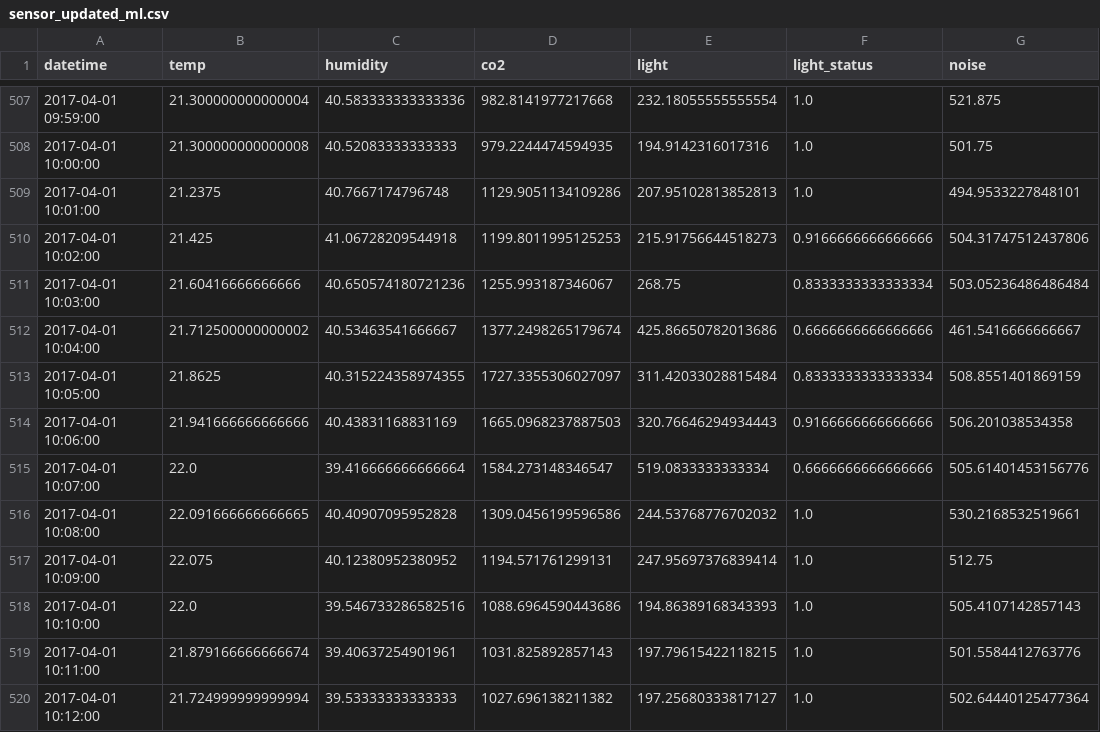
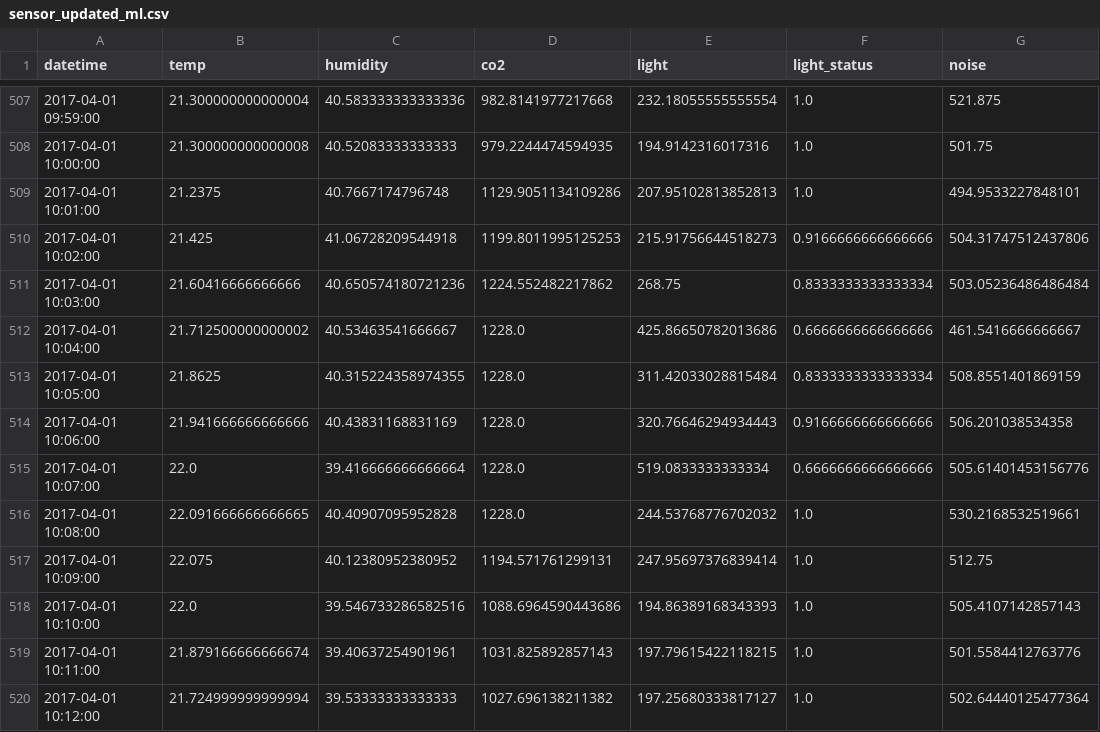
Before and after one commit to Carllofton/classroom-occupancy, a CSV file: models/sensor_updated_ml.csv, drawn as a sheet; only a part is shown, gaps mark what is left out; the diff names each change by its address in the sheet, - before the commit and + after, or states it on an @@ line.

Commit message:
Add final data cleaning notebook and dataset file

```diff
--- a/models/sensor_updated_ml.csv
+++ b/models/sensor_updated_ml.csv
-D511 (co2): 1255.993187346067
+D511 (co2): 1224.552482217862
-D512 (co2): 1377.2498265179674
+D512 (co2): 1228.0
-D513 (co2): 1727.3355306027097
+D513 (co2): 1228.0
-D514 (co2): 1665.0968237887503
+D514 (co2): 1228.0
-D515 (co2): 1584.273148346547
+D515 (co2): 1228.0
-D516 (co2): 1309.0456199596586
+D516 (co2): 1228.0
```
Also changed, not shown: 1 other file.
